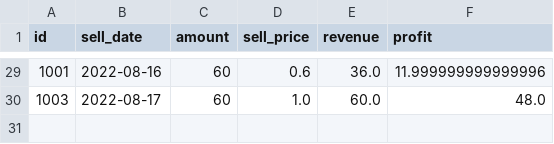
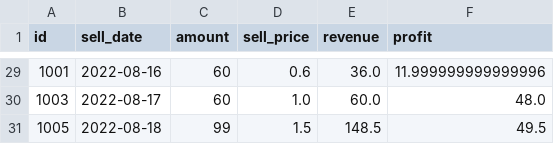
Before and after one commit to Chrisztiaan/Superpy, a TSV file: sold.tsv, drawn as a sheet; only a part is shown, gaps mark what is left out.

```diff
--- a/sold.tsv
+++ b/sold.tsv
@@ -30 +30,2 @@ id	sell_date	amount	sell_price	revenue	profit
 1003	2022-08-17	60	1.0	60.0	48.0
+1005	2022-08-18	99	1.5	148.5	49.5
```
Also changed, not shown: 4 other files.
